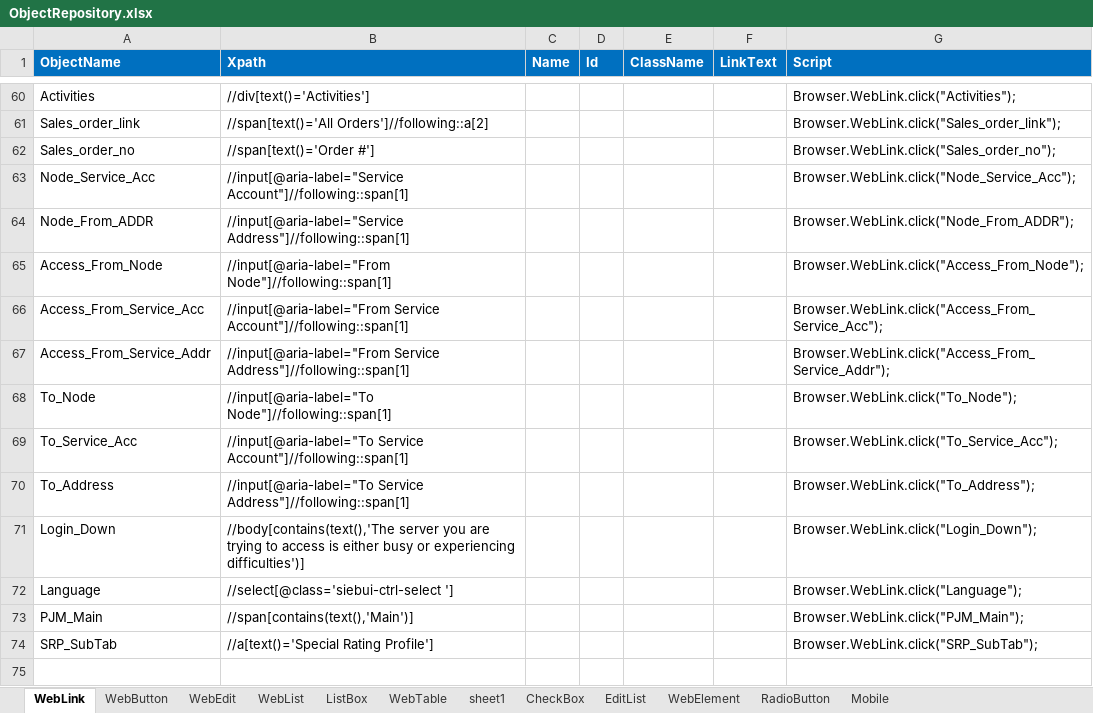
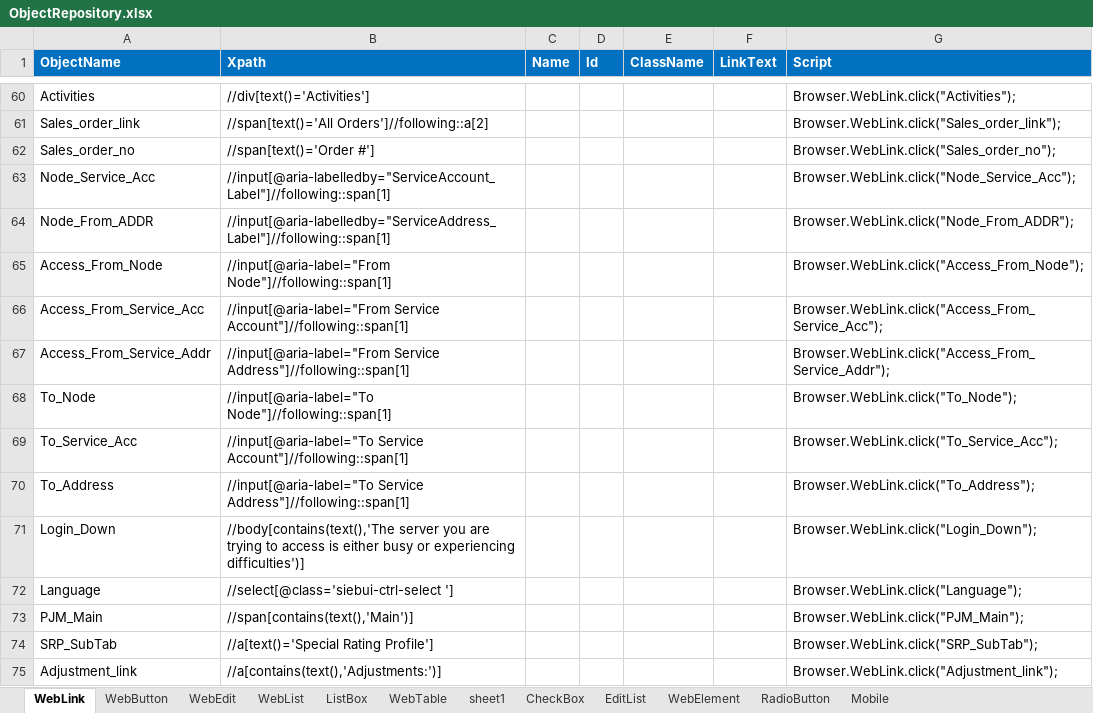
Before and after one commit to VFQA/VFQA_Business, an Excel workbook: Framework/Storage/ObjectRepository.xlsx, sheet WebLink, drawn as a sheet; only a part is shown, gaps mark what is left out; values as stored, in another font and other column widths than the file's, no borders; conditional formats not drawn; the diff names each change by its address in the sheet, - before the commit and + after, or states it on an @@ line.

```diff
--- a/Framework/Storage/ObjectRepository.xlsx (sheet WebLink)
+++ b/Framework/Storage/ObjectRepository.xlsx (sheet WebLink)
-B63 (Xpath): //input[@aria-label="Service Account"]//following::span[1]
+B63 (Xpath): //input[@aria-labelledby="ServiceAccount_Label"]//following::span[1]
-B64 (Xpath): //input[@aria-label="Service Address"]//following::span[1]
+B64 (Xpath): //input[@aria-labelledby="ServiceAddress_Label"]//following::span[1]
+row 75: Adjustment_link | //a[contains(text(),'Adjustments:')] |  |  |  |  | Browser.WebLink.click("Adjustment_link");
```
Also changed, not shown: sheet WebButton, sheet WebTable, sheet WebEdit, formulas that keep their value, 23 other files.
